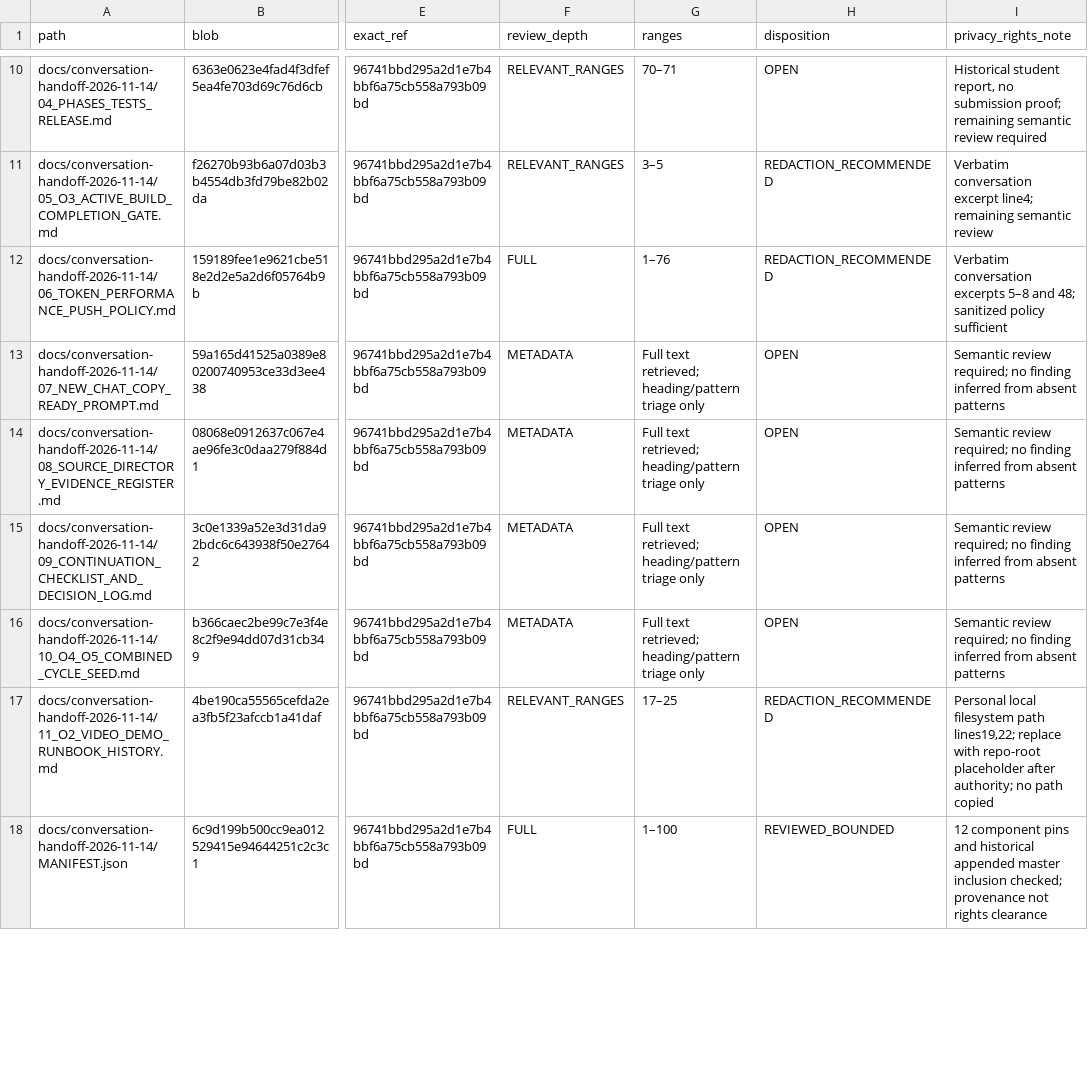
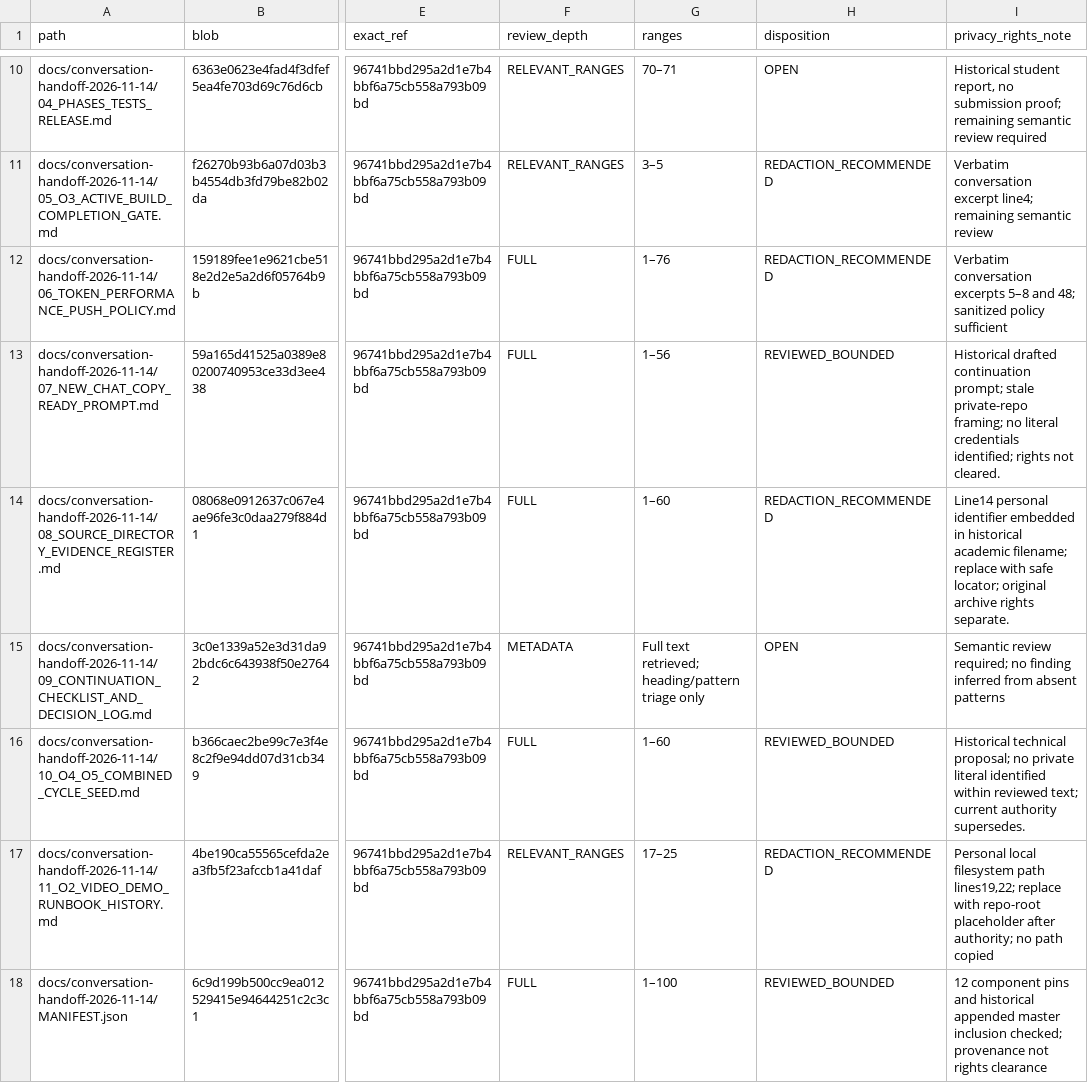
Before and after one commit to newonathe/OrgResource, a CSV file: docs/handoffs/claude-local-execution-2026-11-24/65_PR57_PRIVACY_REVIEW_INDEX.csv, drawn as a sheet; only a part is shown, gaps mark what is left out; the diff covers the shown part only; the diff names each change by its address in the sheet, - before the commit and + after, or states it on an @@ line.

Commit message:
docs: specify harness successor acceptance cases and advance privacy review

```diff
--- a/docs/handoffs/claude-local-execution-2026-11-24/65_PR57_PRIVACY_REVIEW_INDEX.csv
+++ b/docs/handoffs/claude-local-execution-2026-11-24/65_PR57_PRIVACY_REVIEW_INDEX.csv
-F13:F14 (review_depth): METADATA
+F13:F14 (review_depth): FULL
-G13 (ranges): Full text retrieved; heading/pattern triage only
+G13 (ranges): 1–56
-H13 (disposition): OPEN
+H13 (disposition): REVIEWED_BOUNDED
-I13 (privacy_rights_note): Semantic review required; no finding inferred from absent patterns
+I13 (privacy_rights_note): Historical drafted continuation prompt; stale private-repo framing; no literal credentials identified; rights not cleared.
-G14 (ranges): Full text retrieved; heading/pattern triage only
+G14 (ranges): 1–60
-H14 (disposition): OPEN
+H14 (disposition): REDACTION_RECOMMENDED
-I14 (privacy_rights_note): Semantic review required; no finding inferred from absent patterns
+I14 (privacy_rights_note): Line14 personal identifier embedded in historical academic filename; replace with safe locator; original archive rights separate.
-F16 (review_depth): METADATA
+F16 (review_depth): FULL
-G16 (ranges): Full text retrieved; heading/pattern triage only
+G16 (ranges): 1–60
-H16 (disposition): OPEN
+H16 (disposition): REVIEWED_BOUNDED
-I16 (privacy_rights_note): Semantic review required; no finding inferred from absent patterns
+I16 (privacy_rights_note): Historical technical proposal; no private literal identified within reviewed text; current authority supersedes.
```
Also changed, not shown: 3 edited cells elsewhere in this file, 2 other files.
